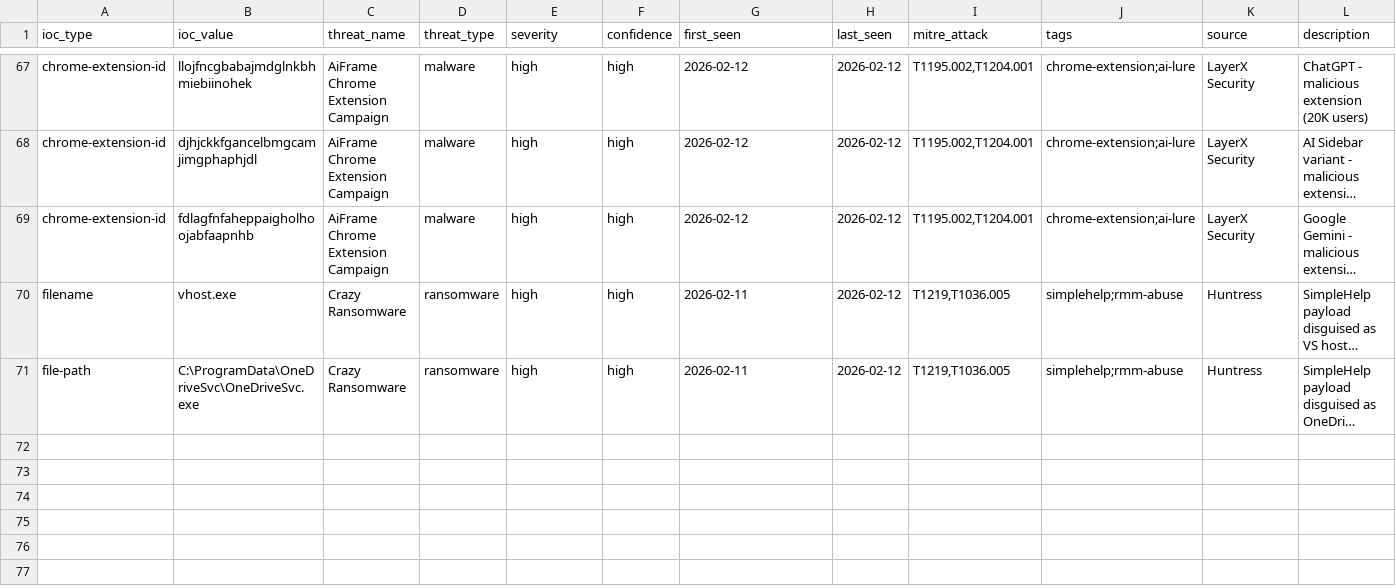
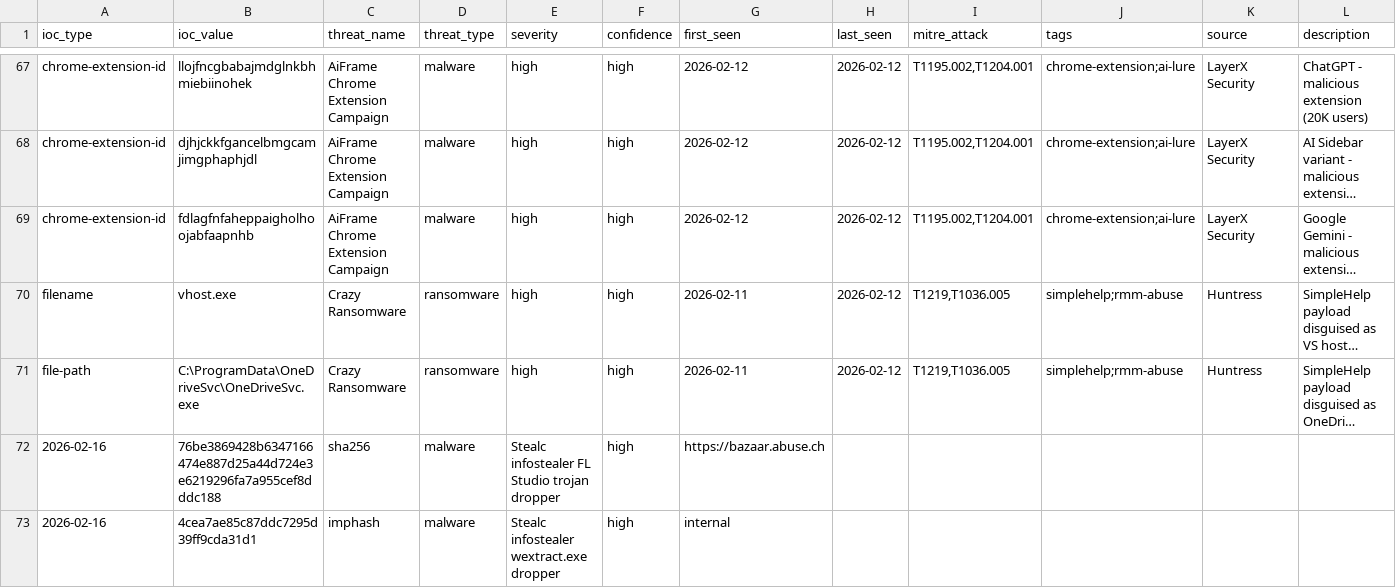
Before and after one commit to perisai-labs/indra-cti, a CSV file: feeds/ioc-all.csv, drawn as a sheet; only a part is shown, gaps mark what is left out; long unchanged cells end in …; the diff names each change by its address in the sheet, - before the commit and + after, or states it on an @@ line.

Commit message:
intel: Stealc infostealer FL Studio trojan (2026-02-16)

```diff
--- a/feeds/ioc-all.csv
+++ b/feeds/ioc-all.csv
+row 72: 2026-02-16 | 76be3869428b6347166474e887d25a44d724e3e6219296fa7a955cef8dddc188 | sha256 | malware | Stealc infostealer FL Studio trojan dropper | high | https://bazaar.abuse.ch
+row 73: 2026-02-16 | 4cea7ae85c87ddc7295d39ff9cda31d1 | imphash | malware | Stealc infostealer wextract.exe dropper | high | internal
```
Also changed, not shown: 16 other files.
